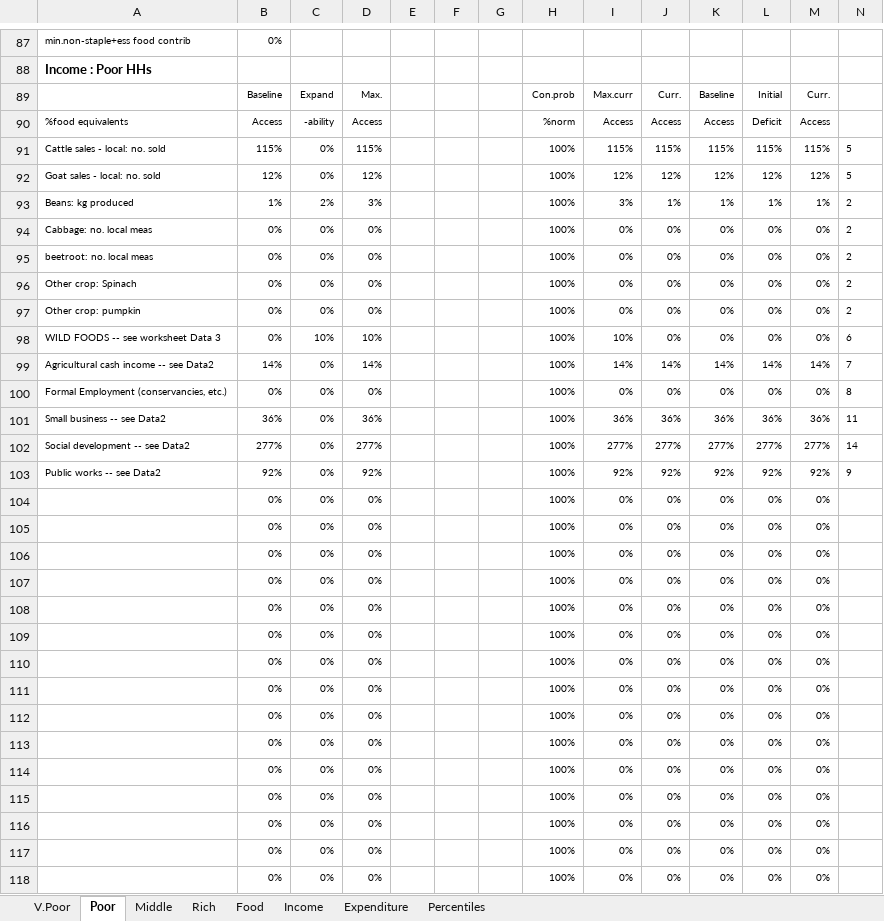
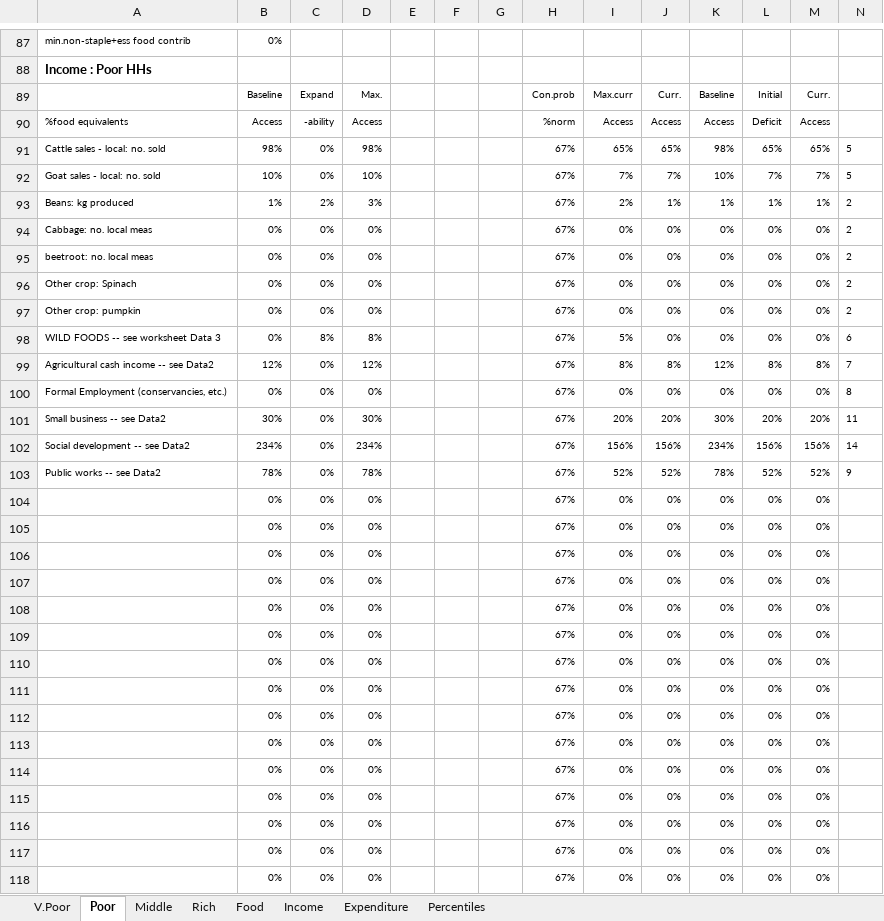
Before and after one commit to CharlesRethman/HEA-ZA-Spreadsheets, an Excel workbook: zatgl_0.xlsx, sheet Poor, drawn as a sheet; only a part is shown, gaps mark what is left out; values as stored, in another font and other column widths than the file's, no borders; conditional formats not drawn; removed rows and columns are numbered as before the commit, all else as after; rows hold the shown columns only; the diff covers the shown part only; the diff names each change by its address in the sheet, - before the commit and + after, or states it on an @@ line.

Commit message:
Corrected basic costs and total income calcs --DONE

```diff
--- a/zatgl_0.xlsx (sheet Poor)
+++ b/zatgl_0.xlsx (sheet Poor)
-row 91: Cattle sales - local: no. sold | 115% | 0% | 115% |  |  |  | 100% | 115% | 115% | 115% | 115% | 115% | 5
-row 92: Goat sales - local: no. sold | 12% | 0% | 12% |  |  |  | 100% | 12% | 12% | 12% | 12% | 12% | 5
+row 91: Cattle sales - local: no. sold | 98% | 0% | 98% |  |  |  | 67% | 65% | 65% | 98% | 65% | 65% | 5
+row 92: Goat sales - local: no. sold | 10% | 0% | 10% |  |  |  | 67% | 7% | 7% | 10% | 7% | 7% | 5
-H93:H98: 100%
+H93:H98: 67%
-I93: 3%
+I93: 2%
-C98: 10%
+C98: 8%
-D98: 10%
+D98: 8%
-I98: 10%
+I98: 5%
-row 99: Agricultural cash income -- see Data2 | 14% | 0% | 14% |  |  |  | 100% | 14% | 14% | 14% | 14% | 14% | 7
+row 99: Agricultural cash income -- see Data2 | 12% | 0% | 12% |  |  |  | 67% | 8% | 8% | 12% | 8% | 8% | 7
-H100: 100%
+H100: 67%
-row 101: Small business -- see Data2 | 36% | 0% | 36% |  |  |  | 100% | 36% | 36% | 36% | 36% | 36% | 11
-row 102: Social development -- see Data2 | 277% | 0% | 277% |  |  |  | 100% | 277% | 277% | 277% | 277% | 277% | 14
-row 103: Public works -- see Data2 | 92% | 0% | 92% |  |  |  | 100% | 92% | 92% | 92% | 92% | 92% | 9
+row 101: Small business -- see Data2 | 30% | 0% | 30% |  |  |  | 67% | 20% | 20% | 30% | 20% | 20% | 11
+row 102: Social development -- see Data2 | 234% | 0% | 234% |  |  |  | 67% | 156% | 156% | 234% | 156% | 156% | 14
+row 103: Public works -- see Data2 | 78% | 0% | 78% |  |  |  | 67% | 52% | 52% | 78% | 52% | 52% | 9
-H104:H118: 100%
+H104:H118: 67%
```
Also changed, not shown: 10 added rows, 10 removed rows and 290 edited cells elsewhere in this sheet, sheet Percentiles, sheet V.Poor, sheet Middle, sheet Income, sheet Rich, formulas that keep their value, charts or pictures, 1 other file.
